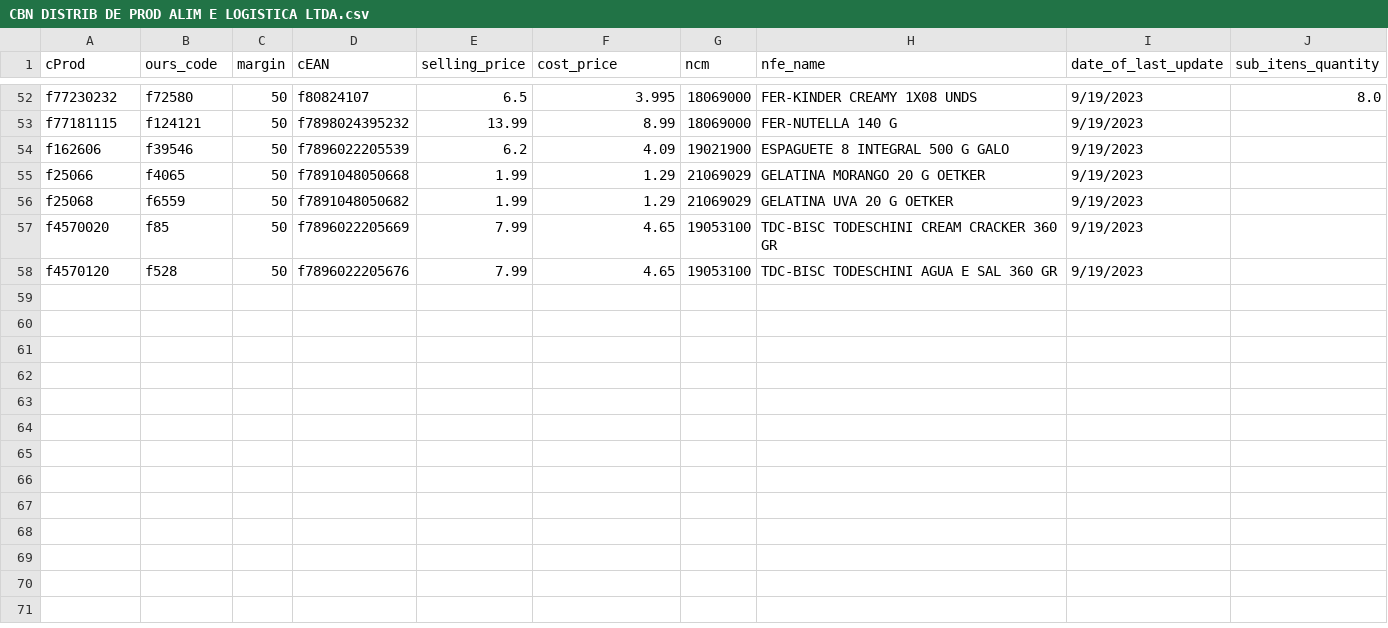
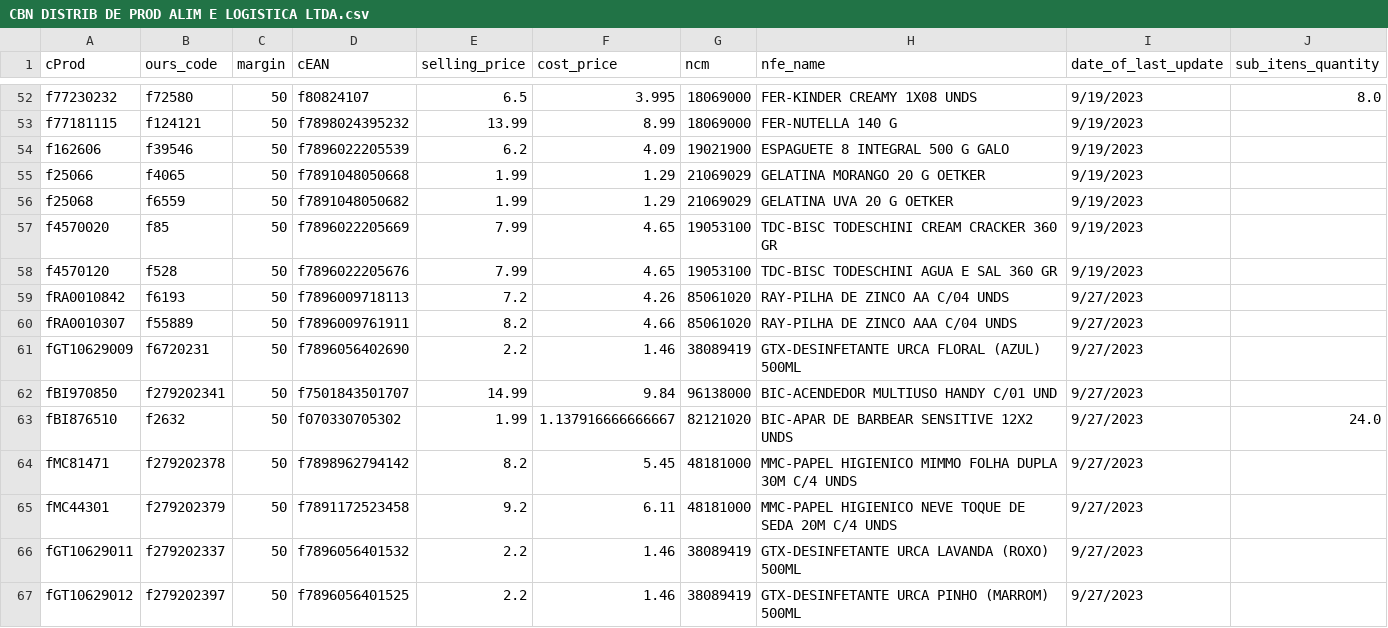
Before and after one commit to I3run01/bot-update-price-python, a CSV file: database/CBN DISTRIB DE PROD ALIM E LOGISTICA LTDA.csv, drawn as a sheet; only a part is shown, gaps mark what is left out; the diff names each change by its address in the sheet, - before the commit and + after, or states it on an @@ line.

Commit message:
new prods

```diff
--- a/database/CBN DISTRIB DE PROD ALIM E LOGISTICA LTDA.csv
+++ b/database/CBN DISTRIB DE PROD ALIM E LOGISTICA LTDA.csv
+row 59: fRA0010842 | f6193 | 50 | f7896009718113 | 7.2 | 4.26 | 85061020 | RAY-PILHA DE ZINCO AA C/04 UNDS | 9/27/2023
+row 60: fRA0010307 | f55889 | 50 | f7896009761911 | 8.2 | 4.66 | 85061020 | RAY-PILHA DE ZINCO AAA C/04 UNDS | 9/27/2023
+row 61: fGT10629009 | f6720231 | 50 | f7896056402690 | 2.2 | 1.46 | 38089419 | GTX-DESINFETANTE URCA FLORAL (AZUL) 500ML | 9/27/2023
+row 62: fBI970850 | f279202341 | 50 | f7501843501707 | 14.99 | 9.84 | 96138000 | BIC-ACENDEDOR MULTIUSO HANDY C/01 UND | 9/27/2023
+row 63: fBI876510 | f2632 | 50 | f070330705302 | 1.99 | 1.137916666666667 | 82121020 | BIC-APAR DE BARBEAR SENSITIVE 12X2 UNDS | 9/27/2023 | 24.0
+row 64: fMC81471 | f279202378 | 50 | f7898962794142 | 8.2 | 5.45 | 48181000 | MMC-PAPEL HIGIENICO MIMMO FOLHA DUPLA 30M C/4 UNDS | 9/27/2023
+row 65: fMC44301 | f279202379 | 50 | f7891172523458 | 9.2 | 6.11 | 48181000 | MMC-PAPEL HIGIENICO NEVE TOQUE DE SEDA 20M C/4 UNDS | 9/27/2023
+row 66: fGT10629011 | f279202337 | 50 | f7896056401532 | 2.2 | 1.46 | 38089419 | GTX-DESINFETANTE URCA LAVANDA (ROXO) 500ML | 9/27/2023
+row 67: fGT10629012 | f279202397 | 50 | f7896056401525 | 2.2 | 1.46 | 38089419 | GTX-DESINFETANTE URCA PINHO (MARROM) 500ML | 9/27/2023
```
Also changed, not shown: database/F. M GRECA E CIA LTDA.csv, 2 other files.
